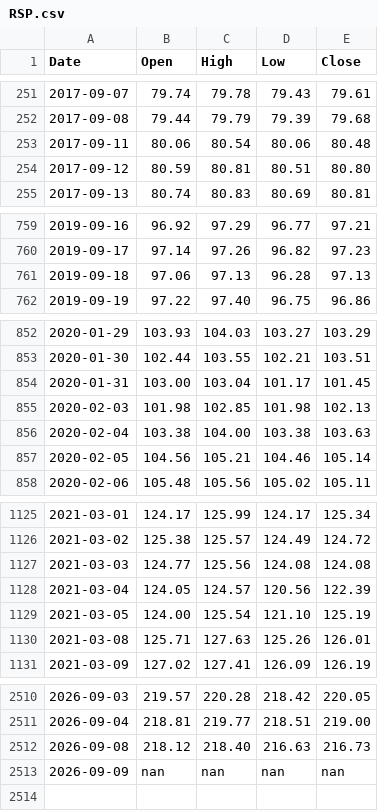
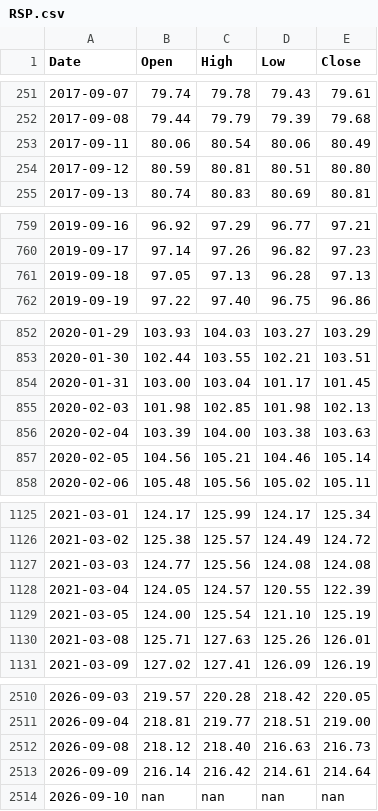
Before and after one commit to learn2lovenlaugh/SPYPredict, a CSV file: data/RSP.csv, drawn as a sheet; only a part is shown, gaps mark what is left out; the diff covers the shown part only.

```diff
--- a/data/RSP.csv
+++ b/data/RSP.csv
@@ -252,3 +252,3 @@ Date,Open,High,Low,Close
 2017-09-08,79.44,79.79,79.39,79.68
-2017-09-11,80.06,80.54,80.06,80.48
+2017-09-11,80.06,80.54,80.06,80.49
 2017-09-12,80.59,80.81,80.51,80.80
@@ -760,3 +760,3 @@ Date,Open,High,Low,Close
 2019-09-17,97.14,97.26,96.82,97.23
-2019-09-18,97.06,97.13,96.28,97.13
+2019-09-18,97.05,97.13,96.28,97.13
 2019-09-19,97.22,97.40,96.75,96.86
@@ -855,3 +855,3 @@ Date,Open,High,Low,Close
 2020-02-03,101.98,102.85,101.98,102.13
-2020-02-04,103.38,104.00,103.38,103.63
+2020-02-04,103.39,104.00,103.38,103.63
 2020-02-05,104.56,105.21,104.46,105.14
@@ -1127,3 +1127,3 @@ Date,Open,High,Low,Close
 2021-03-03,124.77,125.56,124.08,124.08
-2021-03-04,124.05,124.57,120.56,122.39
+2021-03-04,124.05,124.57,120.55,122.39
 2021-03-05,124.00,125.54,121.10,125.19
@@ -2512,2 +2512,3 @@ Date,Open,High,Low,Close
 2026-09-08,218.12,218.40,216.63,216.73
-2026-09-09,nan,nan,nan,nan
+2026-09-09,216.14,216.42,214.61,214.64
+2026-09-10,nan,nan,nan,nan
```
Also changed, not shown: 6 edited cells elsewhere in this file, data/HYG.csv, data/IEF.csv, 7 other files.
